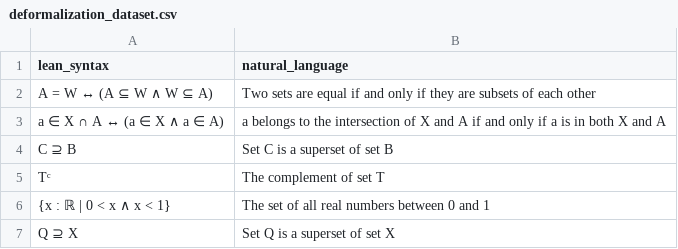
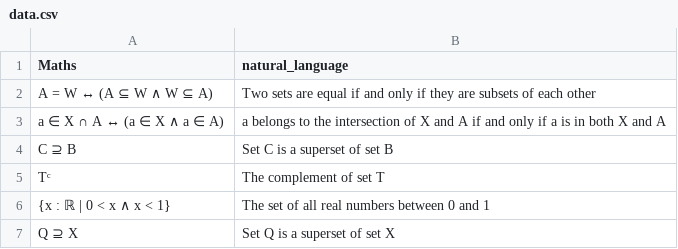
Before and after one commit to ShardulMore112/Desymbolize_Text_to_text, a CSV file: data.csv (was deformalization_dataset.csv), drawn as a sheet; only a part is shown.

Commit message:
Update

```diff
--- a/deformalization_dataset.csv
+++ b/data.csv
@@ -1,2 +1,2 @@
-lean_syntax,natural_language
+Maths,natural_language
 A = W ↔ (A ⊆ W ∧ W ⊆ A),Two sets are equal if and only if they are subsets of each other
```
